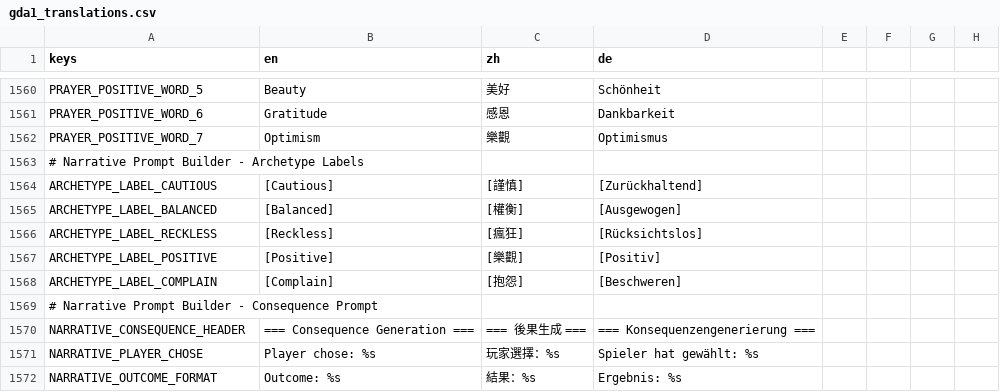
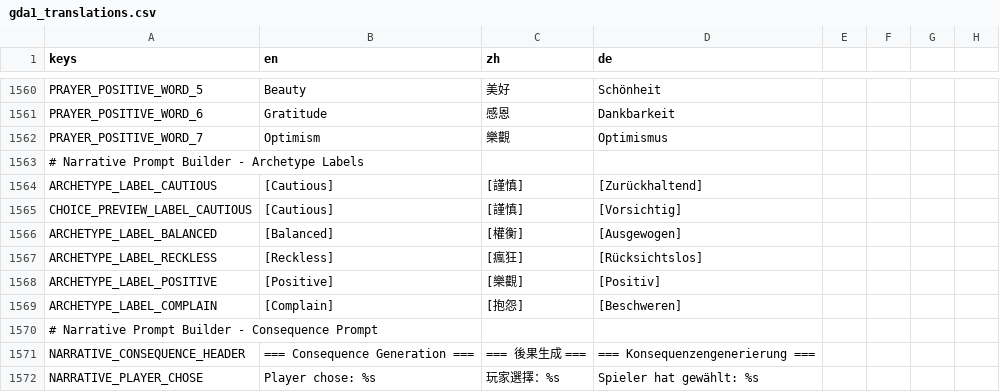
Before and after one commit to DUN-dd/Individual-Project, a CSV file: 1.Codebase/localization/gda1_translations.csv, drawn as a sheet; only a part is shown, gaps mark what is left out; the shorter side is filled out with more unchanged rows.

```diff
--- a/1.Codebase/localization/gda1_translations.csv
+++ b/1.Codebase/localization/gda1_translations.csv
@@ -1936,2 +1936,3 @@ PRAYER_POSITIVE_WORD_7,Optimism,樂觀,Optimismus
 ARCHETYPE_LABEL_CAUTIOUS,[Cautious],[謹慎],[Zurückhaltend]
+CHOICE_PREVIEW_LABEL_CAUTIOUS,[Cautious],[謹慎],[Vorsichtig]
 ARCHETYPE_LABEL_BALANCED,[Balanced],[權衡],[Ausgewogen]
```
Also changed, not shown: 2 other files.
